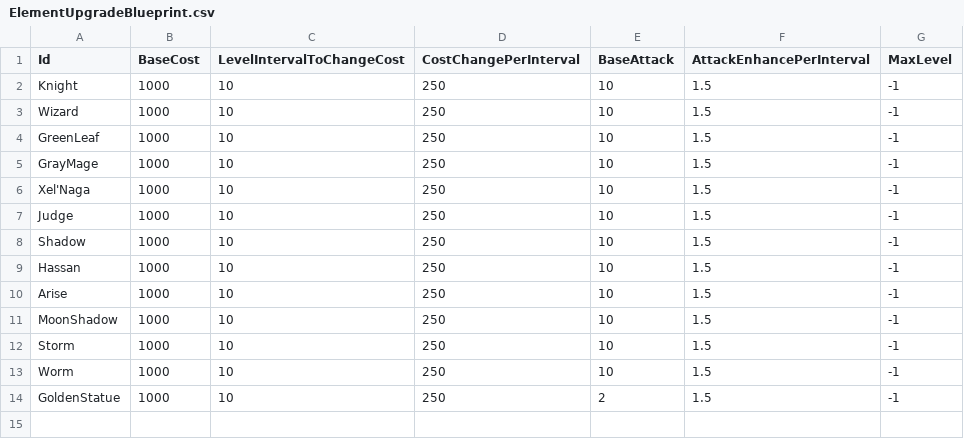
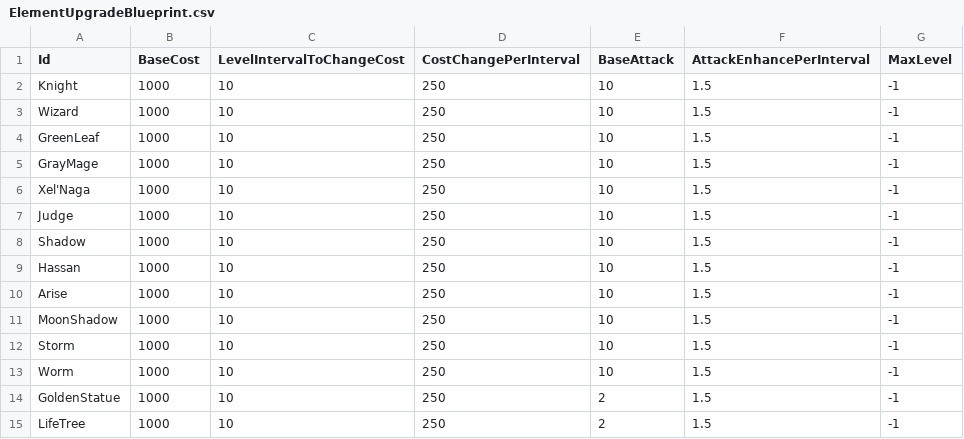
Before and after one commit to CapstoneProjectCastleDefense/GrowCastle, a CSV file: Assets/Resources/BlueprintData/ElementUpgradeBlueprint.csv, drawn as a sheet; the diff names each change by its address in the sheet, - before the commit and + after, or states it on an @@ line.

```diff
--- a/Assets/Resources/BlueprintData/ElementUpgradeBlueprint.csv
+++ b/Assets/Resources/BlueprintData/ElementUpgradeBlueprint.csv
+row 15: LifeTree | 1000 | 10 | 250 | 2 | 1.5 | -1
```
Also changed, not shown: Assets/Resources/BlueprintData/ElementSkinBlueprint.csv, Assets/Resources/BlueprintData/EvolutionBlueprint.csv, 30 other files.
